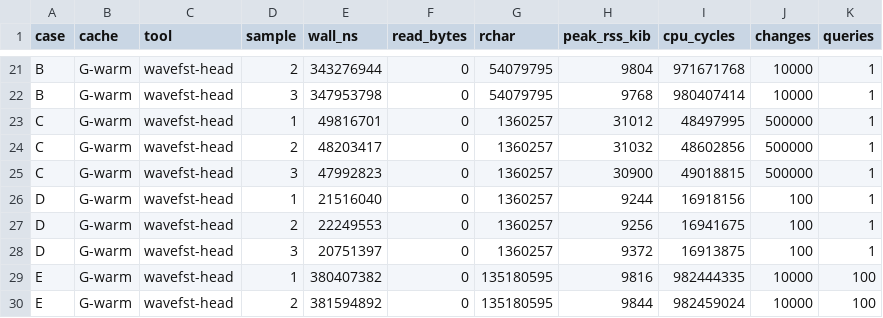
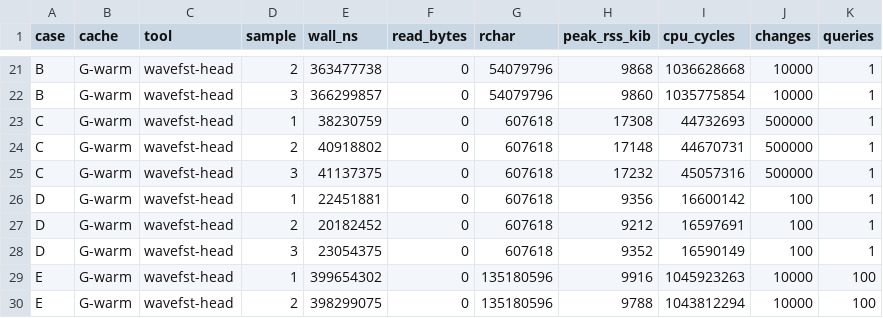
Before and after one commit to 0xtaruhi/wavefst, a CSV file: benchmarks/selective/reference-results-wavefst-head-xeon-6148.csv, drawn as a sheet; only a part is shown, gaps mark what is left out; the diff covers the shown part only; the diff names each change by its address in the sheet, - before the commit and + after, or states it on an @@ line.

```diff
--- a/benchmarks/selective/reference-results-wavefst-head-xeon-6148.csv
+++ b/benchmarks/selective/reference-results-wavefst-head-xeon-6148.csv
-E21 (wall_ns): 343276944
+E21 (wall_ns): 363477738
-G21:G22 (rchar): 54079795
+G21:G22 (rchar): 54079796
-H21 (peak_rss_kib): 9804
+H21 (peak_rss_kib): 9868
-I21 (cpu_cycles): 971671768
+I21 (cpu_cycles): 1036628668
-E22 (wall_ns): 347953798
+E22 (wall_ns): 366299857
-H22 (peak_rss_kib): 9768
+H22 (peak_rss_kib): 9860
-I22 (cpu_cycles): 980407414
+I22 (cpu_cycles): 1035775854
-E23 (wall_ns): 49816701
+E23 (wall_ns): 38230759
-G23:G28 (rchar): 1360257
+G23:G28 (rchar): 607618
-H23 (peak_rss_kib): 31012
+H23 (peak_rss_kib): 17308
-I23 (cpu_cycles): 48497995
+I23 (cpu_cycles): 44732693
-E24 (wall_ns): 48203417
+E24 (wall_ns): 40918802
-H24 (peak_rss_kib): 31032
+H24 (peak_rss_kib): 17148
-I24 (cpu_cycles): 48602856
+I24 (cpu_cycles): 44670731
-E25 (wall_ns): 47992823
+E25 (wall_ns): 41137375
-H25 (peak_rss_kib): 30900
+H25 (peak_rss_kib): 17232
-I25 (cpu_cycles): 49018815
+I25 (cpu_cycles): 45057316
-E26 (wall_ns): 21516040
+E26 (wall_ns): 22451881
-H26 (peak_rss_kib): 9244
+H26 (peak_rss_kib): 9356
-I26 (cpu_cycles): 16918156
+I26 (cpu_cycles): 16600142
-E27 (wall_ns): 22249553
+E27 (wall_ns): 20182452
-H27 (peak_rss_kib): 9256
+H27 (peak_rss_kib): 9212
-I27 (cpu_cycles): 16941675
+I27 (cpu_cycles): 16597691
-E28 (wall_ns): 20751397
+E28 (wall_ns): 23054375
-H28 (peak_rss_kib): 9372
+H28 (peak_rss_kib): 9352
-I28 (cpu_cycles): 16913875
+I28 (cpu_cycles): 16590149
-E29 (wall_ns): 380407382
+E29 (wall_ns): 399654302
-G29:G30 (rchar): 135180595
+G29:G30 (rchar): 135180596
-H29 (peak_rss_kib): 9816
+H29 (peak_rss_kib): 9916
-I29 (cpu_cycles): 982444335
+I29 (cpu_cycles): 1045923263
-E30 (wall_ns): 381594892
+E30 (wall_ns): 398299075
-H30 (peak_rss_kib): 9844
+H30 (peak_rss_kib): 9788
-I30 (cpu_cycles): 982459024
+I30 (cpu_cycles): 1043812294
```
Also changed, not shown: 86 edited cells elsewhere in this file, 6 other files.
